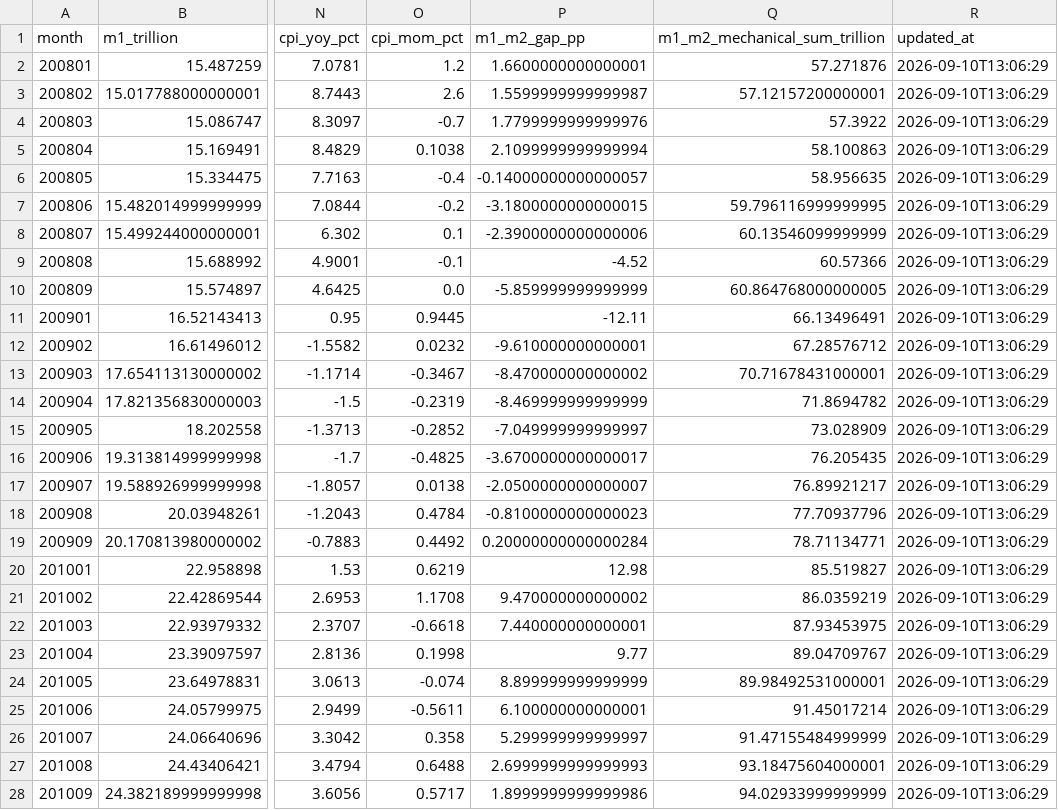
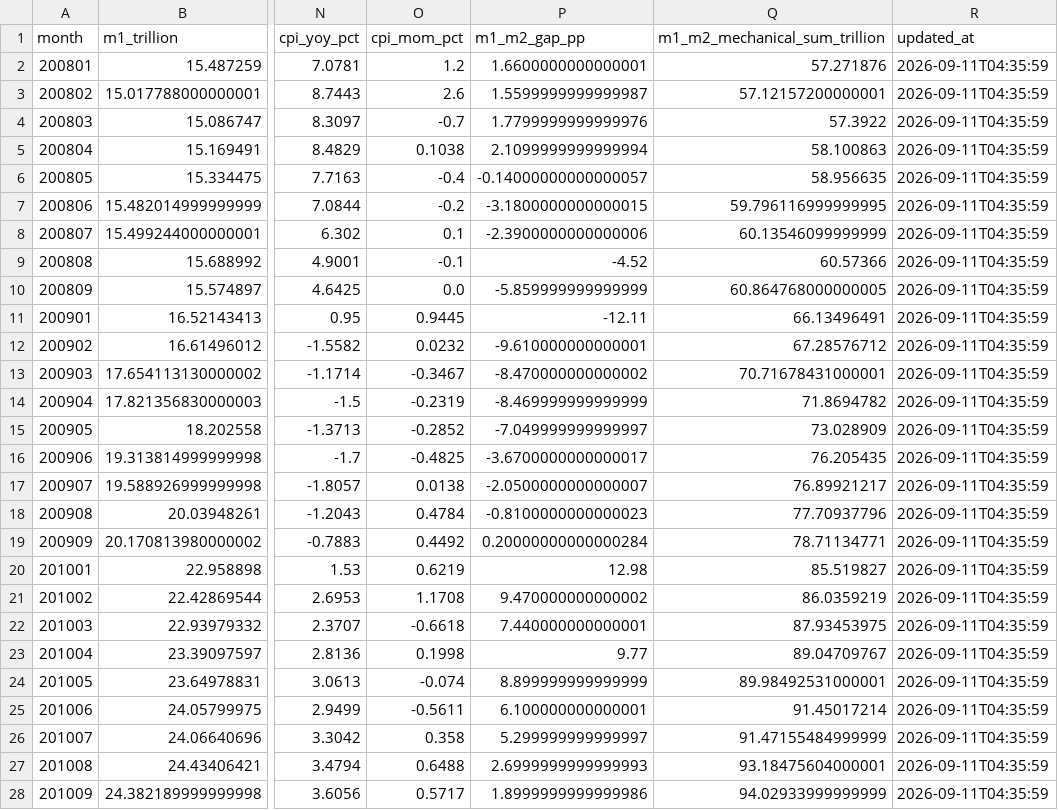
Before and after one commit to littlepeachh/New-macroscope-dashboard-v4, a CSV file: data/macro.csv, drawn as a sheet; only a part is shown, gaps mark what is left out; the diff covers the shown part only; the diff names each change by its address in the sheet, - before the commit and + after, or states it on an @@ line.

```diff
--- a/data/macro.csv
+++ b/data/macro.csv
-R2:R28 (updated_at): 2026-09-10T13:06:29
+R2:R28 (updated_at): 2026-09-11T04:35:59
```
Also changed, not shown: 143 edited cells elsewhere in this file, 2 other files.
